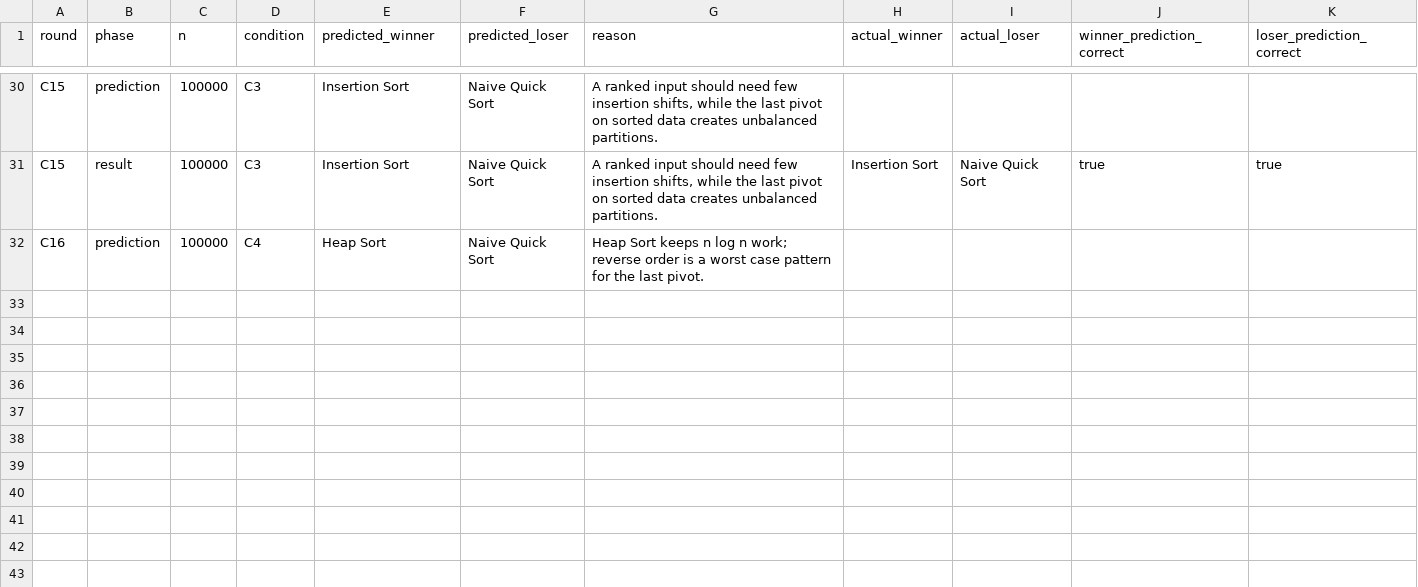
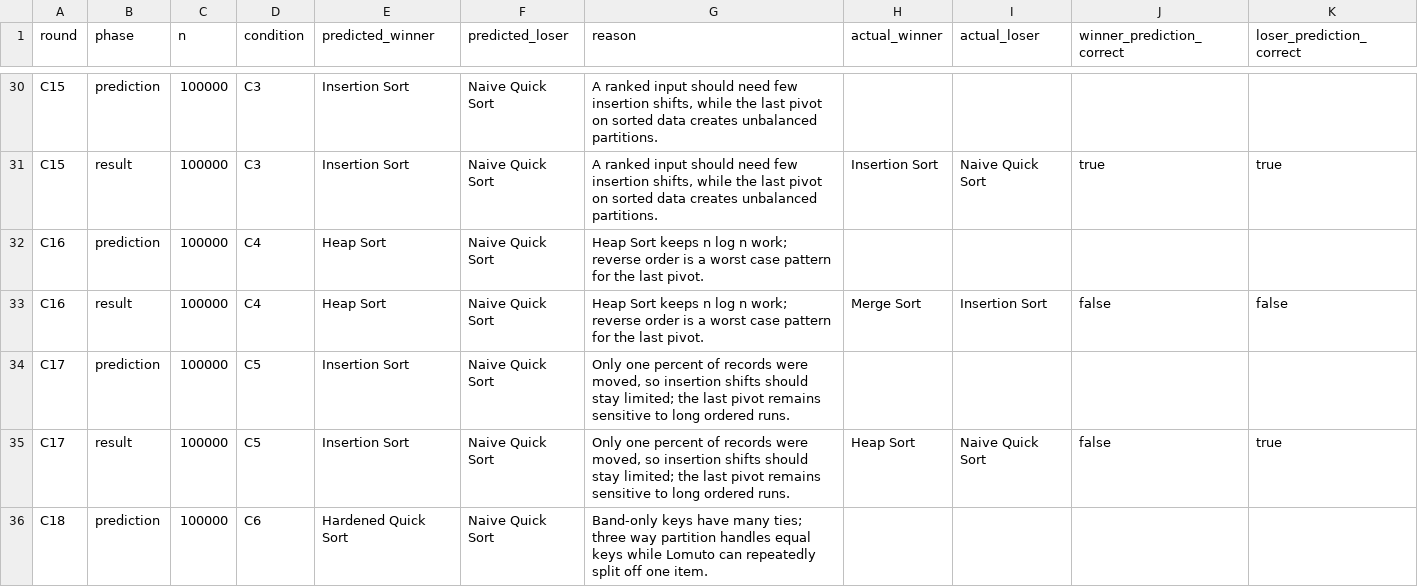
Before and after one commit to AbdulAzeemHashmi/fraud-risk-ranking-engine, a CSV file: results/experiments_5min/prediction_log.csv, drawn as a sheet; only a part is shown, gaps mark what is left out; the diff names each change by its address in the sheet, - before the commit and + after, or states it on an @@ line.

```diff
--- a/results/experiments_5min/prediction_log.csv
+++ b/results/experiments_5min/prediction_log.csv
+row 33: C16 | result | 100000 | C4 | Heap Sort | Naive Quick Sort | Heap Sort keeps n log n work; reverse order is a worst case pattern for the last pivot. | Merge Sort | Insertion Sort | false | false
+row 34: C17 | prediction | 100000 | C5 | Insertion Sort | Naive Quick Sort | Only one percent of records were moved, so insertion shifts should stay limited; the last pivot remains sensitive to long ordered runs.
+row 35: C17 | result | 100000 | C5 | Insertion Sort | Naive Quick Sort | Only one percent of records were moved, so insertion shifts should stay limited; the last pivot remains sensitive to long ordered runs. | Heap Sort | Naive Quick Sort | false | true
+row 36: C18 | prediction | 100000 | C6 | Hardened Quick Sort | Naive Quick Sort | Band-only keys have many ties; three way partition handles equal keys while Lomuto can repeatedly split off one item.
```
Also changed, not shown: results/experiments_5min/results.csv.
